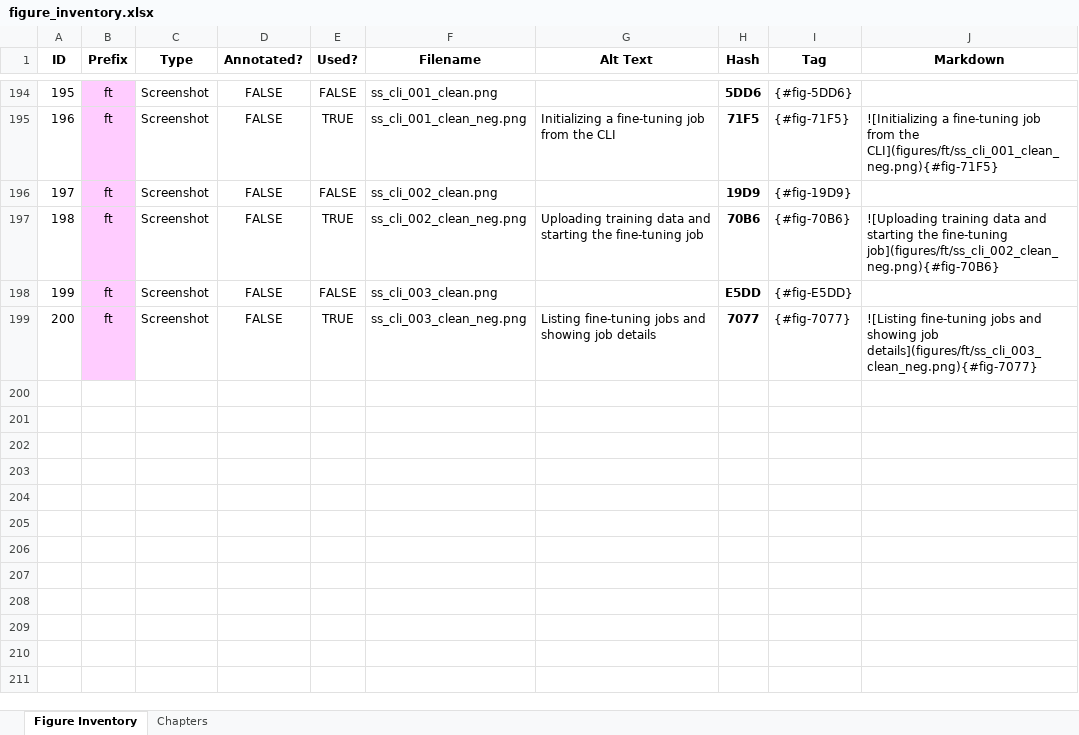
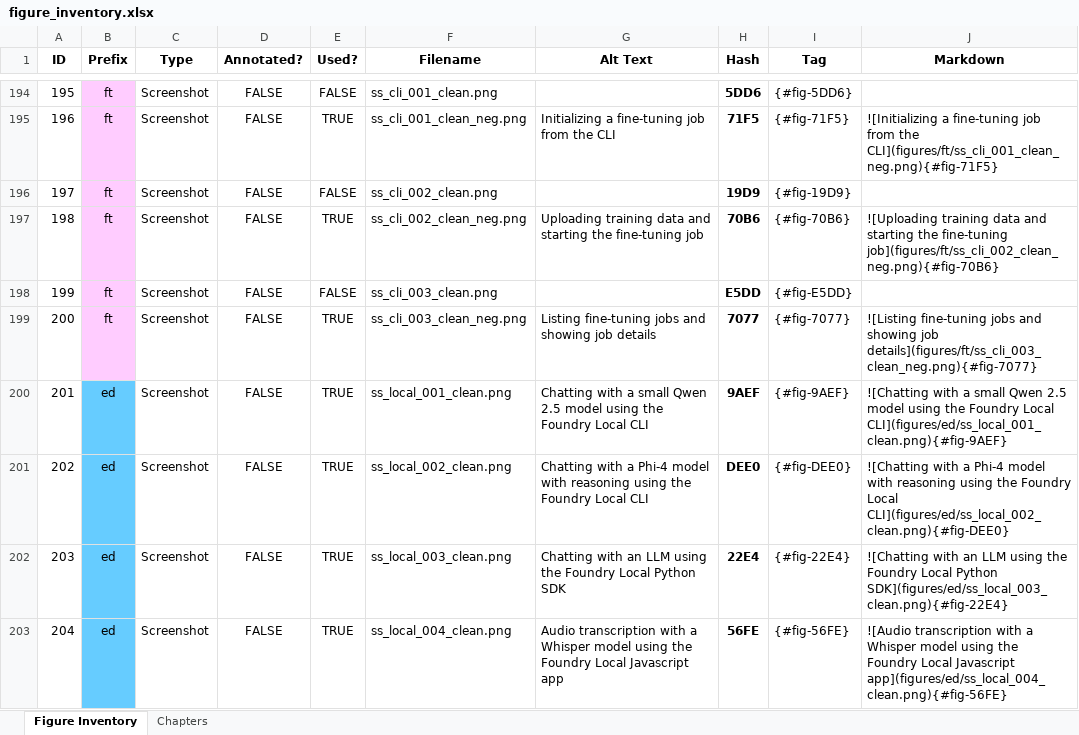
Before and after one commit to colbyford/foundry-book, an Excel workbook: figures/figure_inventory.xlsx, sheet Figure Inventory, drawn as a sheet; only a part is shown, gaps mark what is left out; values as stored, in another font and other column widths than the file's, no borders; the diff names each change by its address in the sheet, - before the commit and + after, or states it on an @@ line.

Commit message:
Rename Foundry Local macOS screenshot (Ch 08) and add to inventory

```diff
--- a/figures/figure_inventory.xlsx (sheet Figure Inventory)
+++ b/figures/figure_inventory.xlsx (sheet Figure Inventory)
+row 200: 201 | ed | Screenshot | FALSE | TRUE | ss_local_001_clean.png | Chatting with a small Qwen 2.5 model using the Foundry Local CLI | 9AEF | {#fig-9AEF} | ![Chatting with a small Qwen 2.5 model using the Foundry Local CLI](figures/ed/ss_local_001_clean.png){#fig-9AEF}
+row 201: 202 | ed | Screenshot | FALSE | TRUE | ss_local_002_clean.png | Chatting with a Phi-4 model with reasoning using the Foundry Local CLI | DEE0 | {#fig-DEE0} | ![Chatting with a Phi-4 model with reasoning using the Foundry Local CLI](figures/ed/ss_local_002_clean.png){#fig-DEE0}
+row 202: 203 | ed | Screenshot | FALSE | TRUE | ss_local_003_clean.png | Chatting with an LLM using the Foundry Local Python SDK | 22E4 | {#fig-22E4} | ![Chatting with an LLM using the Foundry Local Python SDK](figures/ed/ss_local_003_clean.png){#fig-22E4}
+row 203: 204 | ed | Screenshot | FALSE | TRUE | ss_local_004_clean.png | Audio transcription with a Whisper model using the Foundry Local Javascript app | 56FE | {#fig-56FE} | ![Audio transcription with a Whisper model using the Foundry Local Javascript app](figures/ed/ss_local_004_clean.png){#fig-56FE}
```
Also changed, not shown: 4 other files.
